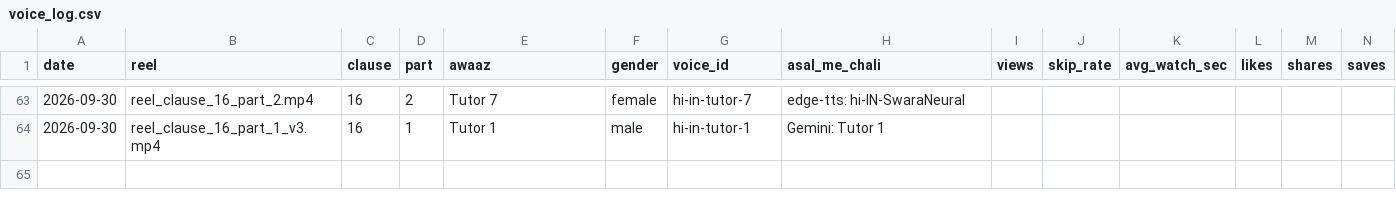
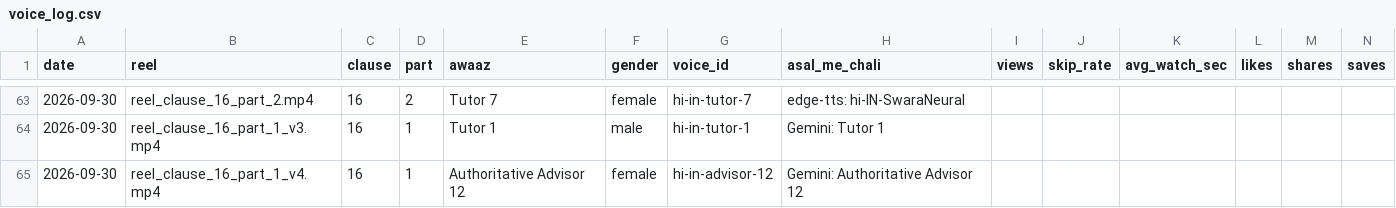
Before and after one commit to r40706876-stack/postal-wala-automation, a CSV file: generated_reels/voice_log.csv, drawn as a sheet; only a part is shown, gaps mark what is left out; the diff names each change by its address in the sheet, - before the commit and + after, or states it on an @@ line.

```diff
--- a/generated_reels/voice_log.csv
+++ b/generated_reels/voice_log.csv
+row 65: 2026-09-30 | reel_clause_16_part_1_v4.mp4 | 16 | 1 | Authoritative Advisor 12 | female | hi-in-advisor-12 | Gemini: Authoritative Advisor 12
```
Also changed, not shown: 7 other files.
